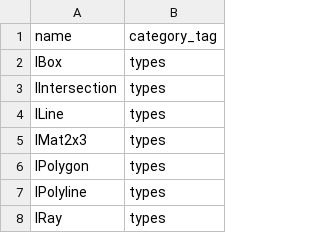
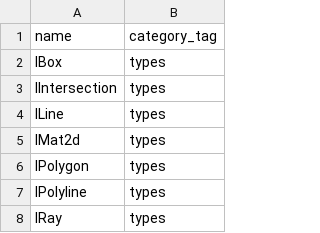
Before and after one commit to crazytoucan/math2d, a CSV file: docs/_data/api_list.csv, drawn as a sheet; only a part is shown.

Commit message:
Fix broken docs link

```diff
--- a/docs/_data/api_list.csv
+++ b/docs/_data/api_list.csv
@@ -4,3 +4,3 @@ IIntersection,types
 ILine,types
-IMat2x3,types
+IMat2d,types
 IPolygon,types
```
